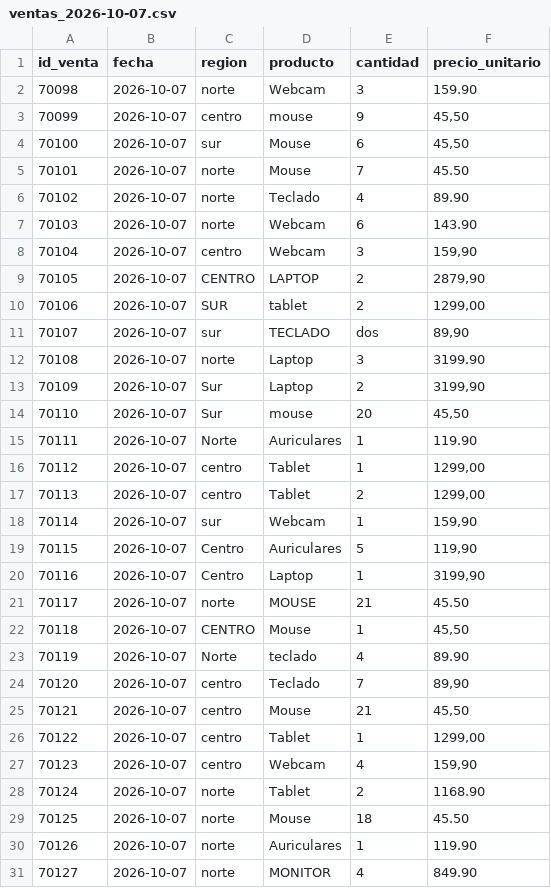
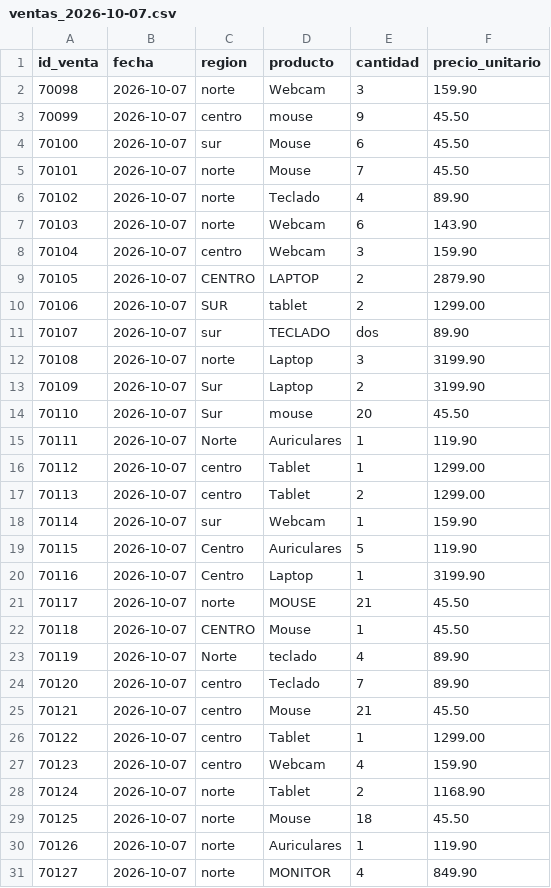
Before and after one commit to johnerick66/etl-ventas-airflow, a CSV file: data/entrada/ventas_2026-10-07.csv, drawn as a sheet; only a part is shown; the diff covers the shown part only.

```diff
--- a/data/entrada/ventas_2026-10-07.csv
+++ b/data/entrada/ventas_2026-10-07.csv
@@ -2,4 +2,4 @@ id_venta,fecha,region,producto,cantidad,precio_unitario
 70098,2026-10-07, norte,Webcam,3,159.90
-70099,2026-10-07,centro,mouse,9,"45,50"
-70100,2026-10-07,sur,Mouse,6,"45,50"
+70099,2026-10-07,centro,mouse,9,45.50
+70100,2026-10-07,sur,Mouse,6,45.50
 70101,2026-10-07,norte,Mouse,7,45.50
@@ -7,22 +7,22 @@ id_venta,fecha,region,producto,cantidad,precio_unitario
 70103,2026-10-07,norte,Webcam,6,143.90
-70104,2026-10-07,centro, Webcam,3,"159,90"
-70105,2026-10-07,CENTRO,LAPTOP,2,"2879,90"
-70106,2026-10-07,SUR,tablet,2,"1299,00"
-70107,2026-10-07,sur,TECLADO,dos,"89,90"
+70104,2026-10-07,centro, Webcam,3,159.90
+70105,2026-10-07,CENTRO,LAPTOP,2,2879.90
+70106,2026-10-07,SUR,tablet,2,1299.00
+70107,2026-10-07,sur,TECLADO,dos,89.90
 70108,2026-10-07, norte, Laptop,3,3199.90
-70109,2026-10-07,Sur, Laptop,2,"3199,90"
-70110,2026-10-07,Sur,mouse,20,"45,50"
+70109,2026-10-07,Sur, Laptop,2,3199.90
+70110,2026-10-07,Sur,mouse,20,45.50
 70111,2026-10-07,Norte, Auriculares,1,119.90
-70112,2026-10-07,centro, Tablet,1,"1299,00"
-70113,2026-10-07,centro, Tablet,2,"1299,00"
-70114,2026-10-07,sur , Webcam,1,"159,90"
-70115,2026-10-07,Centro ,Auriculares,5,"119,90"
-70116,2026-10-07,Centro ,Laptop,1,"3199,90"
+70112,2026-10-07,centro, Tablet,1,1299.00
+70113,2026-10-07,centro, Tablet,2,1299.00
+70114,2026-10-07,sur , Webcam,1,159.90
+70115,2026-10-07,Centro ,Auriculares,5,119.90
+70116,2026-10-07,Centro ,Laptop,1,3199.90
 70117,2026-10-07,norte,MOUSE,21,45.50
-70118,2026-10-07,CENTRO,Mouse,1,"45,50"
+70118,2026-10-07,CENTRO,Mouse,1,45.50
 70119,2026-10-07,Norte,teclado,4,89.90
-70120,2026-10-07,centro, Teclado,7,"89,90"
-70121,2026-10-07,centro,Mouse,21,"45,50"
-70122,2026-10-07,centro, Tablet,1,"1299,00"
-70123,2026-10-07,centro,Webcam,4,"159,90"
+70120,2026-10-07,centro, Teclado,7,89.90
+70121,2026-10-07,centro,Mouse,21,45.50
+70122,2026-10-07,centro, Tablet,1,1299.00
+70123,2026-10-07,centro,Webcam,4,159.90
 70124,2026-10-07,norte, Tablet,2,1168.90
```
Also changed, not shown: 6 edited cells elsewhere in this file, 1 other file.
